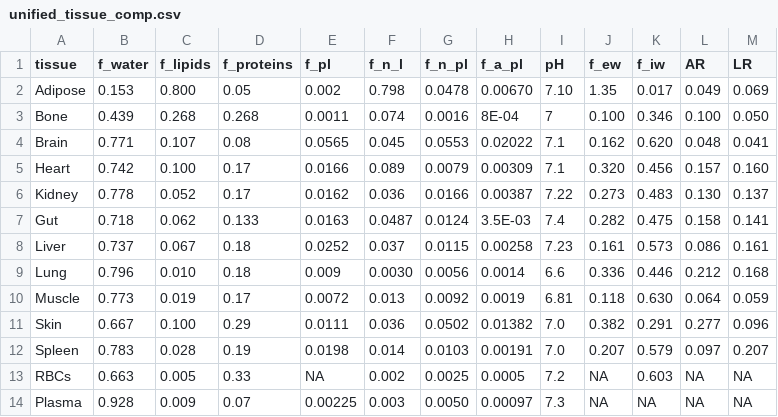
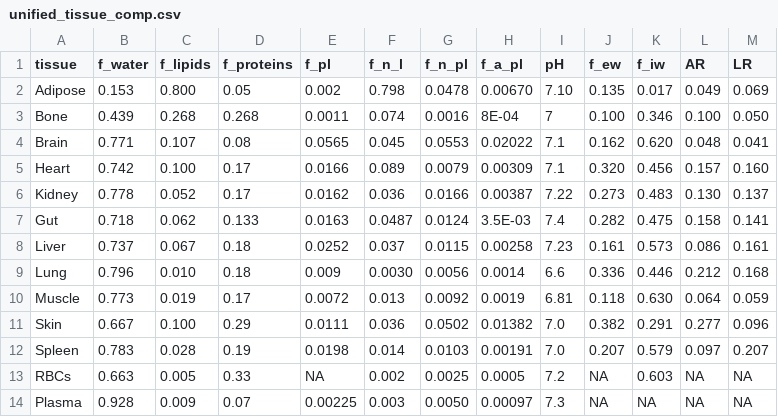
Before and after one commit to metrumresearchgroup/PBPK_PC, a CSV file: data/unified_tissue_comp.csv, drawn as a sheet.

```diff
--- a/data/unified_tissue_comp.csv
+++ b/data/unified_tissue_comp.csv
@@ -1,3 +1,3 @@
 tissue,f_water,f_lipids,f_proteins,f_pl,f_n_l,f_n_pl,f_a_pl,pH,f_ew,f_iw,AR,LR
-Adipose,0.153,0.800,0.05,0.002,0.798,0.0478,0.00670,7.10,1.35,0.017,0.049,0.069
+Adipose,0.153,0.800,0.05,0.002,0.798,0.0478,0.00670,7.10,0.135,0.017,0.049,0.069
 Bone,0.439,0.268,0.268,0.0011,0.074,0.0016,8E-04,7,0.100,0.346,0.100,0.050
```
Also changed, not shown: 19 other files.
